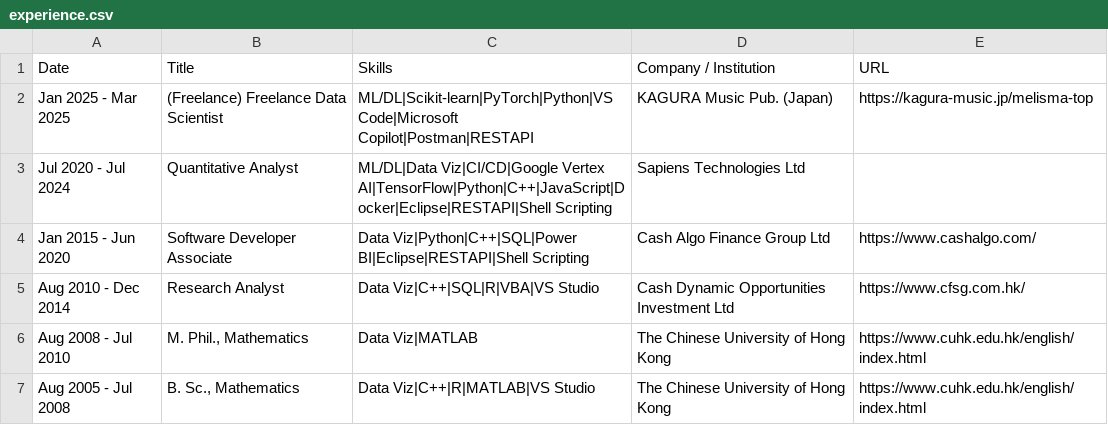
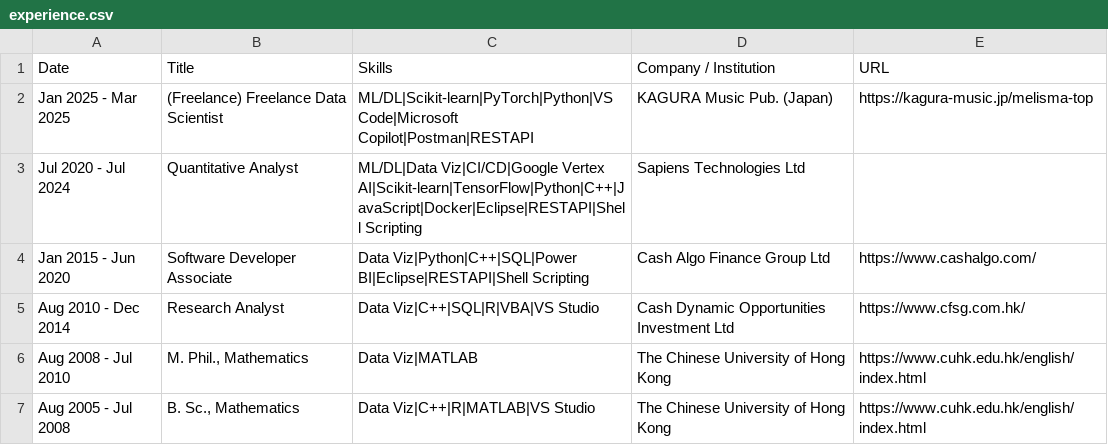
Before and after one commit to issactai0124/issactai0124.github.io, a CSV file: assets/experience.csv, drawn as a sheet.

```diff
--- a/assets/experience.csv
+++ b/assets/experience.csv
@@ -2,3 +2,3 @@ Date	Title	Skills	Company / Institution	URL
 Jan 2025 - Mar 2025	(Freelance) Freelance Data Scientist	ML/DL|Scikit-learn|PyTorch|Python|VS Code|Microsoft Copilot|Postman|RESTAPI	KAGURA Music Pub. (Japan)	https://kagura-music.jp/melisma-top
-Jul 2020 - Jul 2024	Quantitative Analyst	ML/DL|Data Viz|CI/CD|Google Vertex AI|TensorFlow|Python|C++|JavaScript|Docker|Eclipse|RESTAPI|Shell Scripting	Sapiens Technologies Ltd	
+Jul 2020 - Jul 2024	Quantitative Analyst	ML/DL|Data Viz|CI/CD|Google Vertex AI|Scikit-learn|TensorFlow|Python|C++|JavaScript|Docker|Eclipse|RESTAPI|Shell Scripting	Sapiens Technologies Ltd	
 Jan 2015 - Jun 2020	Software Developer Associate	Data Viz|Python|C++|SQL|Power BI|Eclipse|RESTAPI|Shell Scripting	Cash Algo Finance Group Ltd	https://www.cashalgo.com/
```
Also changed, not shown: assets/qualifications.csv, assets/skills.csv, 1 other file.
